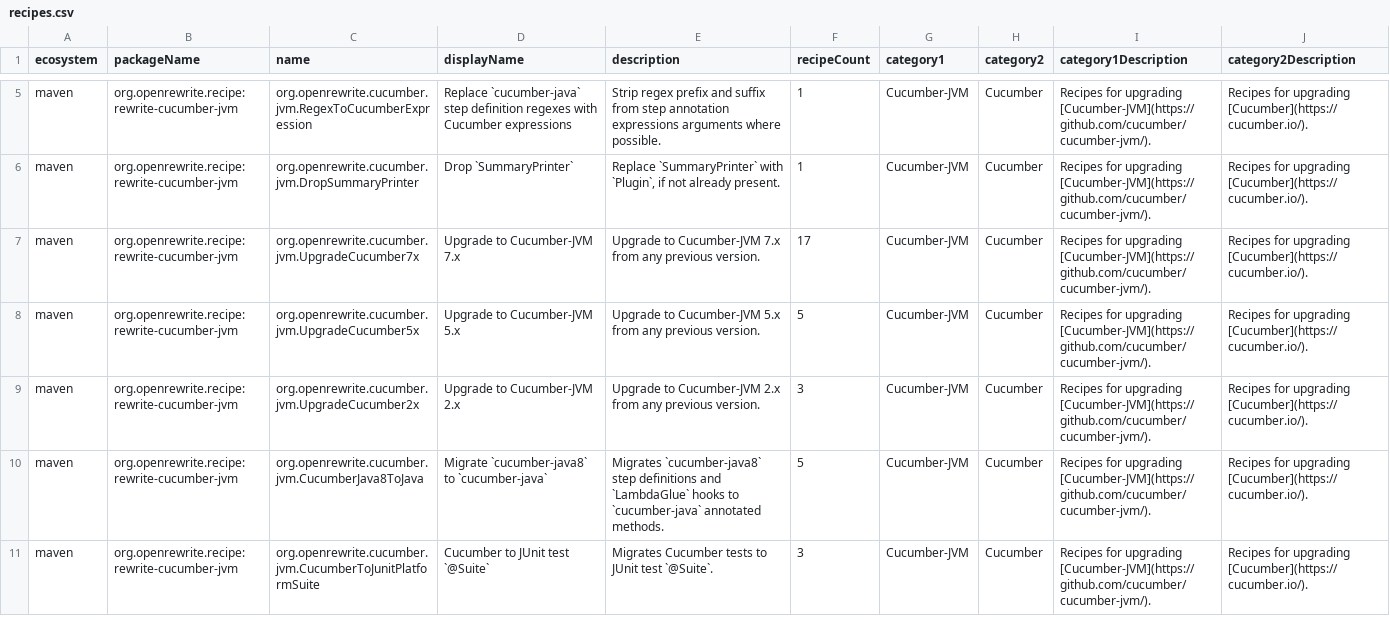
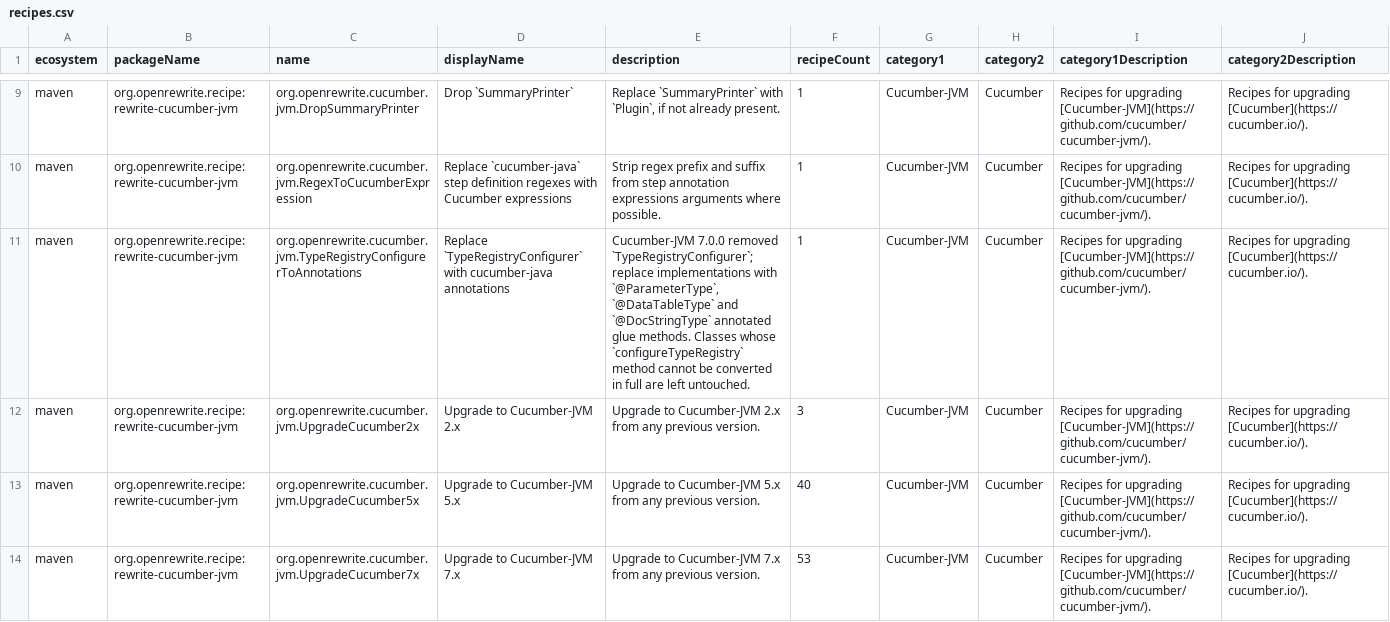
Before and after one commit to openrewrite/rewrite-cucumber-jvm, a CSV file: src/main/resources/META-INF/rewrite/recipes.csv, drawn as a sheet; only a part is shown, gaps mark what is left out; removed rows and columns are numbered as before the commit, all else as after; the diff covers the shown part only; the diff names each change by its address in the sheet, - before the commit and + after, or states it on an @@ line.

Commit message:
Map `cucumber.api` types onto the packages they actually moved to
`UpgradeCucumber5x` renamed the whole `cucumber.api` package to
`io.cucumber`, but Cucumber-JVM 5.0.0 spread those types over
`io.cucumber.java`, `io.cucumber.junit`, `io.cucumber.testng`,
`io.cucumber.plugin` and `io.cucumber.core`. The blanket rename emitted
types that do not exist, such as `io.cucumber.TypeRegistry`, breaking
the build of any project that used them.

Replace the rename with an explicit mapping per type, keeping package
renames only where they really are one to one, and pick between the
JUnit and TestNG `@CucumberOptions` based on the runner a source file
uses.

Cucumber-JVM 7.0.0 then removed `TypeRegistryConfigurer` altogether, so
add `TypeRegistryConfigurerToAnnotations` to convert implementations
into `@ParameterType`, `@DataTableType` and `@DocStringType` glue
methods. Classes whose `configureTypeRegistry` cannot be converted in
full are left untouched for manual migration.

```diff
--- a/src/main/resources/META-INF/rewrite/recipes.csv
+++ b/src/main/resources/META-INF/rewrite/recipes.csv
+row 9: maven | org.openrewrite.recipe:rewrite-cucumber-jvm | org.openrewrite.cucumber.jvm.DropSummaryPrinter | Drop `SummaryPrinter` | Replace `SummaryPrinter` with `Plugin`, if not already present. | 1 | Cucumber-JVM | Cucumber | Recipes for upgrading [Cucumber-JVM](https://github.com/cucumber/cucumber-jvm/). | Recipes for upgrading [Cucumber](https://cucumber.io/).
-C11 (name): org.openrewrite.cucumber.jvm.DropSummaryPrinter
+C11 (name): org.openrewrite.cucumber.jvm.TypeRegistryConfigurerToAnnotations
-D11 (displayName): Drop `SummaryPrinter`
+D11 (displayName): Replace `TypeRegistryConfigurer` with cucumber-java annotations
-E11 (description): Replace `SummaryPrinter` with `Plugin`, if not already present.
+E11 (description): Cucumber-JVM 7.0.0 removed `TypeRegistryConfigurer`; replace implementations with `@ParameterType`, `@DataTableType` and `@DocStringType` annotated glue methods. Classes whose `configureTypeRegistry` method cannot be converted in full are left untouched.
-row 7: maven | org.openrewrite.recipe:rewrite-cucumber-jvm | org.openrewrite.cucumber.jvm.UpgradeCucumber7x | Upgrade to Cucumber-JVM 7.x | Upgrade to Cucumber-JVM 7.x from any previous version. | 17 | Cucumber-JVM | Cucumber | Recipes for upgrading [Cucumber-JVM](https://github.com/cucumber/cucumber-jvm/). | Recipes for upgrading [Cucumber](https://cucumber.io/).
-row 8: maven | org.openrewrite.recipe:rewrite-cucumber-jvm | org.openrewrite.cucumber.jvm.UpgradeCucumber5x | Upgrade to Cucumber-JVM 5.x | Upgrade to Cucumber-JVM 5.x from any previous version. | 5 | Cucumber-JVM | Cucumber | Recipes for upgrading [Cucumber-JVM](https://github.com/cucumber/cucumber-jvm/). | Recipes for upgrading [Cucumber](https://cucumber.io/).
-C13 (name): org.openrewrite.cucumber.jvm.CucumberJava8ToJava
+C13 (name): org.openrewrite.cucumber.jvm.UpgradeCucumber5x
-D13 (displayName): Migrate `cucumber-java8` to `cucumber-java`
+D13 (displayName): Upgrade to Cucumber-JVM 5.x
-E13 (description): Migrates `cucumber-java8` step definitions and `LambdaGlue` hooks to `cucumber-java` annotated methods.
+E13 (description): Upgrade to Cucumber-JVM 5.x from any previous version.
-F13 (recipeCount): 5
+F13 (recipeCount): 40
-C14 (name): org.openrewrite.cucumber.jvm.CucumberToJunitPlatformSuite
+C14 (name): org.openrewrite.cucumber.jvm.UpgradeCucumber7x
-D14 (displayName): Cucumber to JUnit test `@Suite`
+D14 (displayName): Upgrade to Cucumber-JVM 7.x
-E14 (description): Migrates Cucumber tests to JUnit test `@Suite`.
+E14 (description): Upgrade to Cucumber-JVM 7.x from any previous version.
-F14 (recipeCount): 3
+F14 (recipeCount): 53
```
Also changed, not shown: 4 added rows, 1 moved row and 4 edited cells elsewhere in this file, 4 other files.
